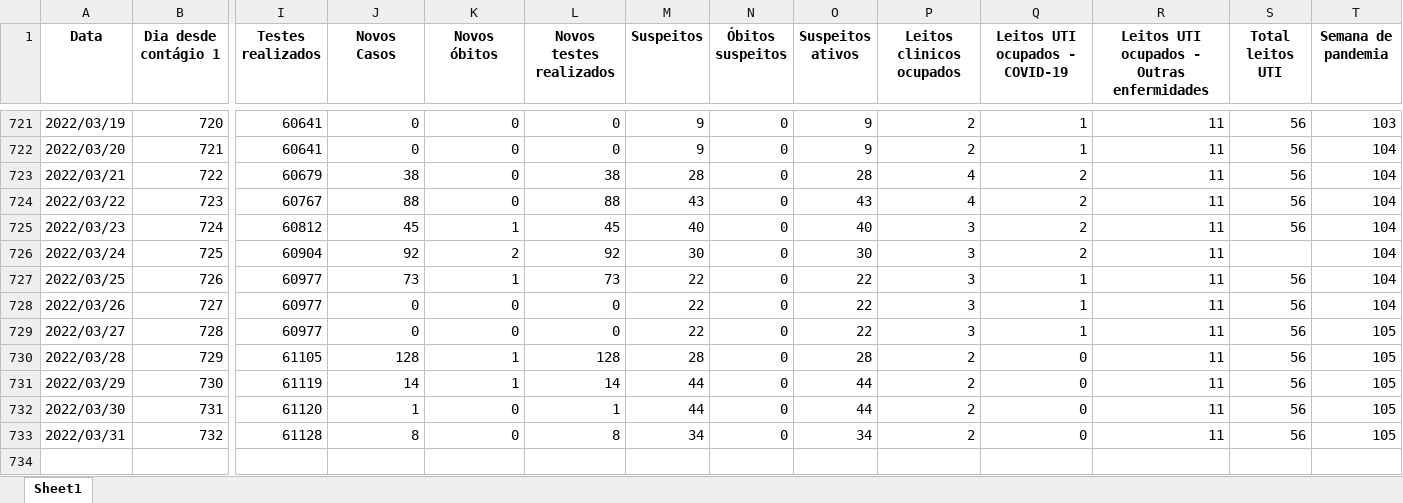
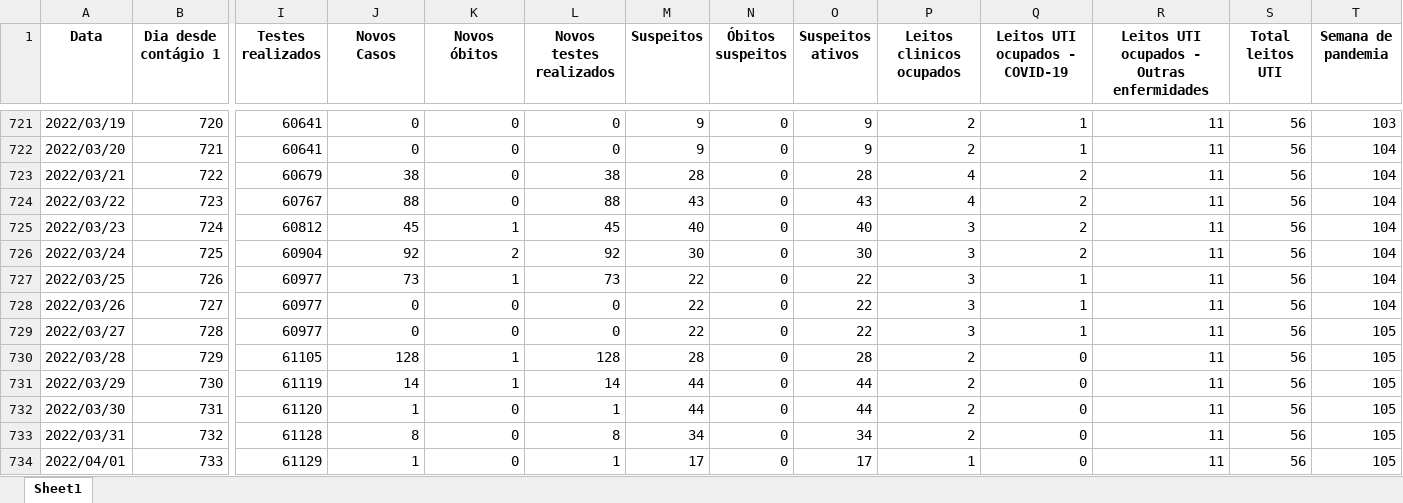
Before and after one commit to MogiOpenData/dados_gerais_covid_vacinacao, an Excel workbook: dadosCovid19.xlsx, sheet Sheet1, drawn as a sheet; only a part is shown, gaps mark what is left out; values as stored, in another font and other column widths than the file's, no borders; rows hold the shown columns only; the diff names each change by its address in the sheet, - before the commit and + after, or states it on an @@ line.

```diff
--- a/dadosCovid19.xlsx (sheet Sheet1)
+++ b/dadosCovid19.xlsx (sheet Sheet1)
-S726 (Total leitos UTI): (empty)
+S726 (Total leitos UTI): 56
+row 734: 2022/04/01 | 733 | 61129 | 1 | 0 | 1 | 17 | 0 | 17 | 1 | 0 | 11 | 56 | 105
```
Also changed, not shown: dadosIsolamento.xlsx, 4 other files.
